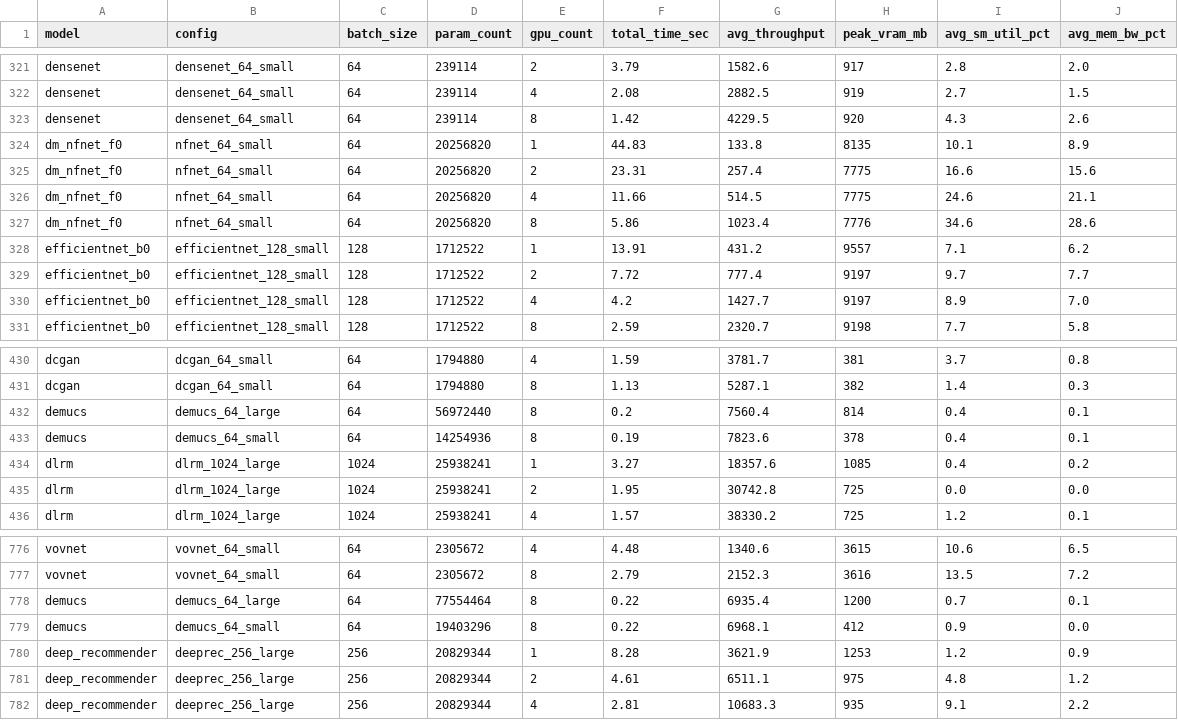
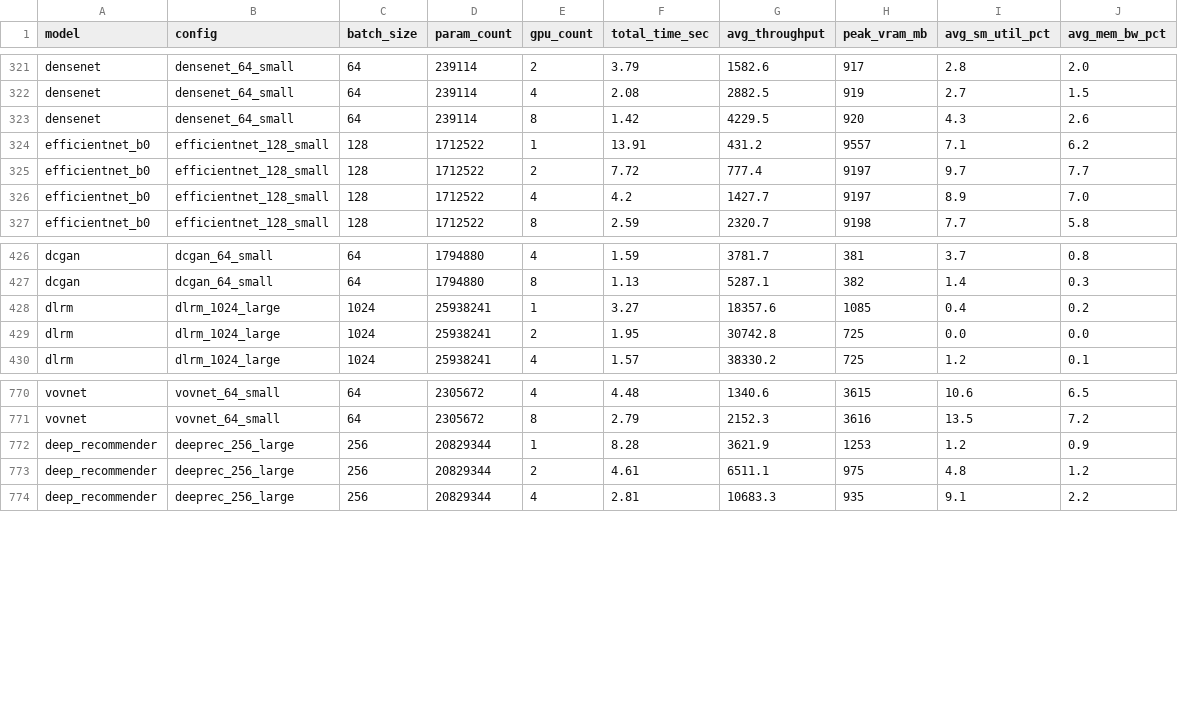
Before and after one commit to krishC1234/SemanticAwareScheduling, a CSV file: data/benchmark.csv, drawn as a sheet; only a part is shown, gaps mark what is left out.

```diff
--- a/data/benchmark.csv
+++ b/data/benchmark.csv
@@ -323,6 +323,2 @@ densenet,densenet_64_small,64,239114,4,2.08,2882.5,919,2.7,1.5
 densenet,densenet_64_small,64,239114,8,1.42,4229.5,920,4.3,2.6
-dm_nfnet_f0,nfnet_64_small,64,20256820,1,44.83,133.8,8135,10.1,8.9
-dm_nfnet_f0,nfnet_64_small,64,20256820,2,23.31,257.4,7775,16.6,15.6
-dm_nfnet_f0,nfnet_64_small,64,20256820,4,11.66,514.5,7775,24.6,21.1
-dm_nfnet_f0,nfnet_64_small,64,20256820,8,5.86,1023.4,7776,34.6,28.6
 efficientnet_b0,efficientnet_128_small,128,1712522,1,13.91,431.2,9557,7.1,6.2
@@ -431,4 +427,2 @@ dcgan,dcgan_64_small,64,1794880,4,1.59,3781.7,381,3.7,0.8
 dcgan,dcgan_64_small,64,1794880,8,1.13,5287.1,382,1.4,0.3
-demucs,demucs_64_large,64,56972440,8,0.2,7560.4,814,0.4,0.1
-demucs,demucs_64_small,64,14254936,8,0.19,7823.6,378,0.4,0.1
 dlrm,dlrm_1024_large,1024,25938241,1,3.27,18357.6,1085,0.4,0.2
@@ -777,4 +771,2 @@ vovnet,vovnet_64_small,64,2305672,4,4.48,1340.6,3615,10.6,6.5
 vovnet,vovnet_64_small,64,2305672,8,2.79,2152.3,3616,13.5,7.2
-demucs,demucs_64_large,64,77554464,8,0.22,6935.4,1200,0.7,0.1
-demucs,demucs_64_small,64,19403296,8,0.22,6968.1,412,0.9,0.0
 deep_recommender,deeprec_256_large,256,20829344,1,8.28,3621.9,1253,1.2,0.9
```
Also changed, not shown: 9 other files.
